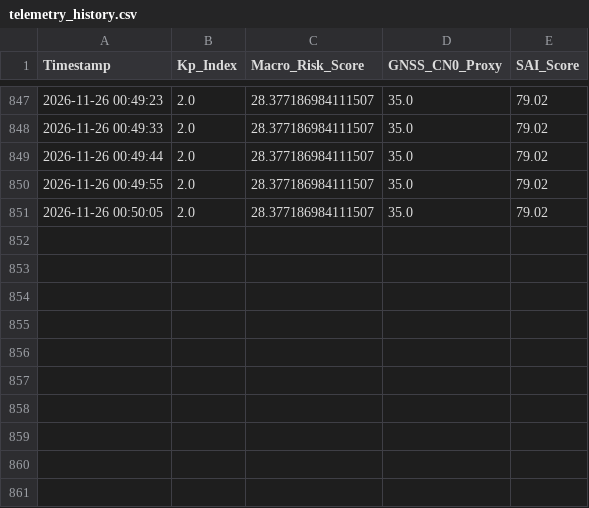
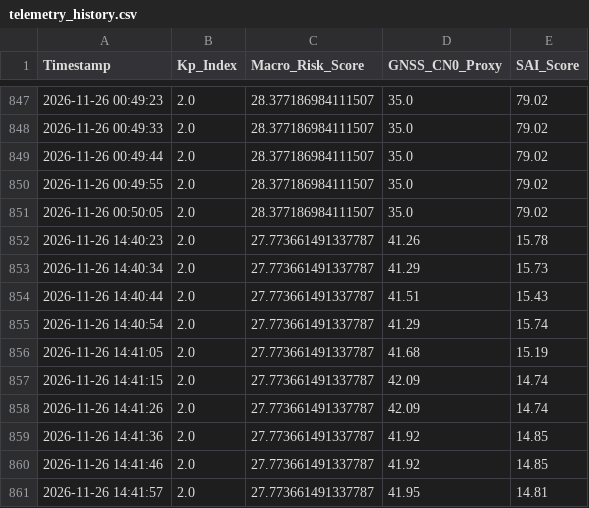
Before and after one commit to atpastro/public, a CSV file: telemetry_history.csv, drawn as a sheet; only a part is shown, gaps mark what is left out.

```diff
--- a/telemetry_history.csv
+++ b/telemetry_history.csv
@@ -851 +851,11 @@ Timestamp,Kp_Index,Macro_Risk_Score,GNSS_CN0_Proxy,SAI_Score
 2026-11-26 00:50:05,2.0,28.377186984111507,35.0,79.02
+2026-11-26 14:40:23,2.0,27.773661491337787,41.26,15.78
+2026-11-26 14:40:34,2.0,27.773661491337787,41.29,15.73
+2026-11-26 14:40:44,2.0,27.773661491337787,41.51,15.43
+2026-11-26 14:40:54,2.0,27.773661491337787,41.29,15.74
+2026-11-26 14:41:05,2.0,27.773661491337787,41.68,15.19
+2026-11-26 14:41:15,2.0,27.773661491337787,42.09,14.74
+2026-11-26 14:41:26,2.0,27.773661491337787,42.09,14.74
+2026-11-26 14:41:36,2.0,27.773661491337787,41.92,14.85
+2026-11-26 14:41:46,2.0,27.773661491337787,41.92,14.85
+2026-11-26 14:41:57,2.0,27.773661491337787,41.95,14.81
```
Also changed, not shown: 2 other files.
